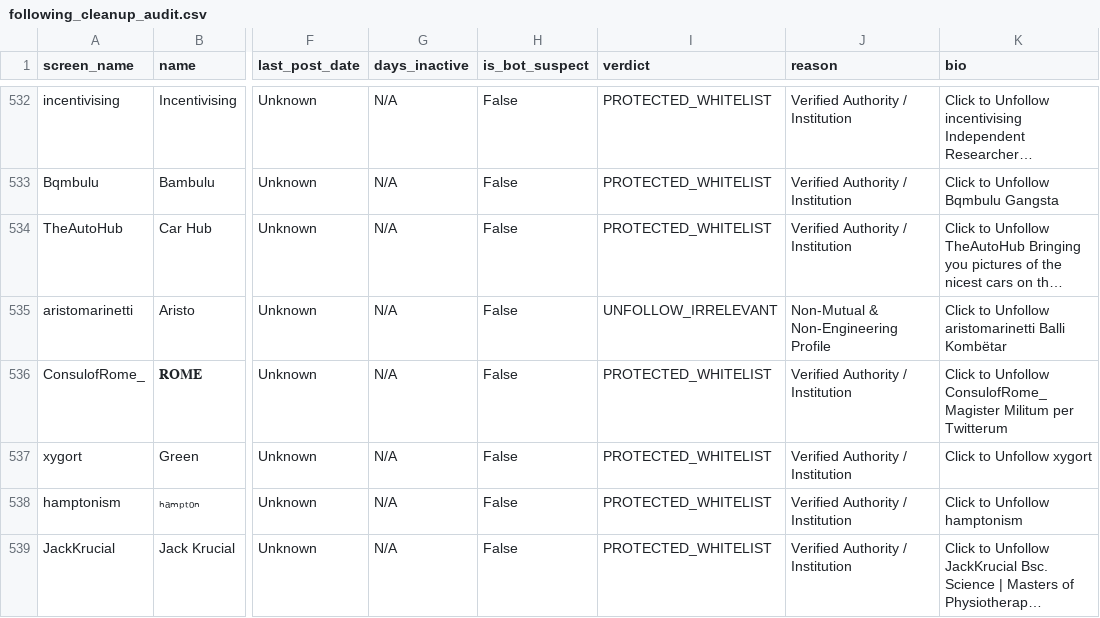
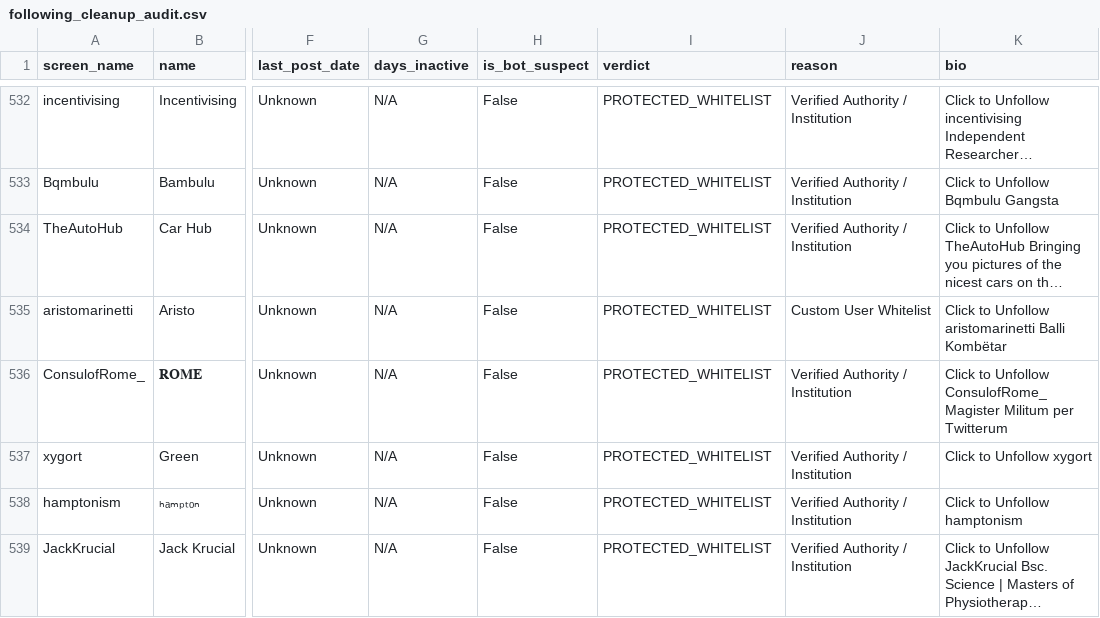
Before and after one commit to itsebuka/Twitter-ghost-bot-purger, a CSV file: following_cleanup_audit.csv, drawn as a sheet; only a part is shown, gaps mark what is left out; long unchanged cells end in …; the diff covers the shown part only; the diff names each change by its address in the sheet, - before the commit and + after, or states it on an @@ line.

```diff
--- a/following_cleanup_audit.csv
+++ b/following_cleanup_audit.csv
-I535 (verdict): UNFOLLOW_IRRELEVANT
+I535 (verdict): PROTECTED_WHITELIST
-J535 (reason): Non-Mutual & Non-Engineering Profile
+J535 (reason): Custom User Whitelist
```
Also changed, not shown: 24 edited cells elsewhere in this file, 1 other file.
